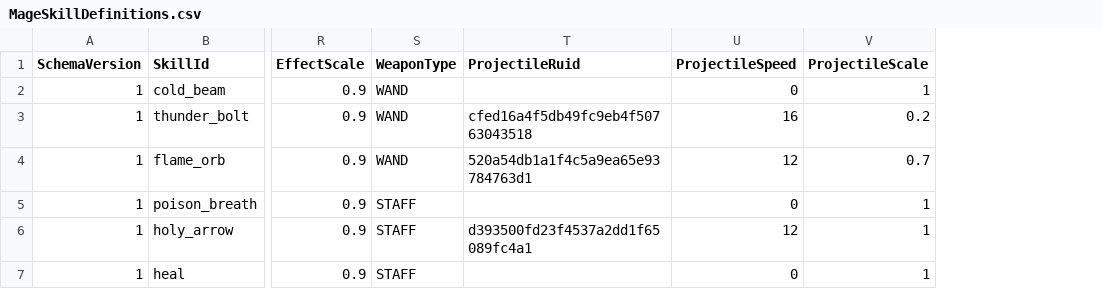
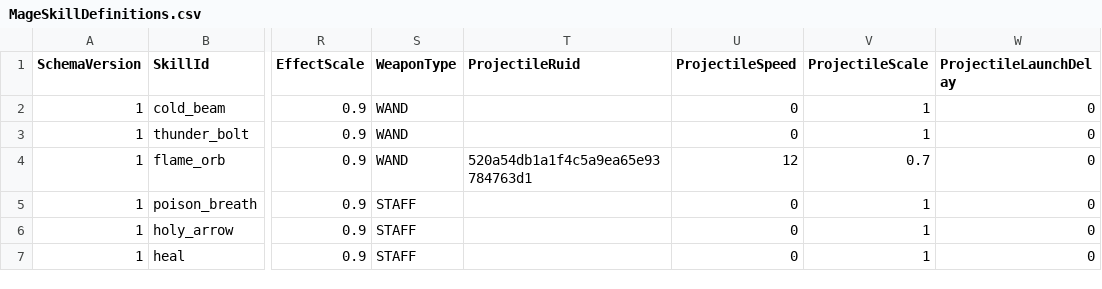
Before and after one commit to MagunMadown/MapleTactics, a CSV file: RootDesk/MyDesk/03_Data/MageSkillDefinitions.csv, drawn as a sheet; only a part is shown, gaps mark what is left out; the diff names each change by its address in the sheet, - before the commit and + after, or states it on an @@ line.

```diff
--- a/RootDesk/MyDesk/03_Data/MageSkillDefinitions.csv
+++ b/RootDesk/MyDesk/03_Data/MageSkillDefinitions.csv
+column W (ProjectileLaunchDelay), rows 2-7: all 0
-T3 (ProjectileRuid): cfed16a4f5db49fc9eb4f50763043518
+T3 (ProjectileRuid): (empty)
-U3 (ProjectileSpeed): 16
+U3 (ProjectileSpeed): 0
-V3 (ProjectileScale): 0.2
+V3 (ProjectileScale): 1
-T6 (ProjectileRuid): d393500fd23f4537a2dd1f65089fc4a1
+T6 (ProjectileRuid): (empty)
-U6 (ProjectileSpeed): 12
+U6 (ProjectileSpeed): 0
```
Also changed, not shown: RootDesk/MyDesk/03_Data/ArcherSkillDefinitions.csv, RootDesk/MyDesk/03_Data/EnemySkillDefinitions.csv, 18 other files.
